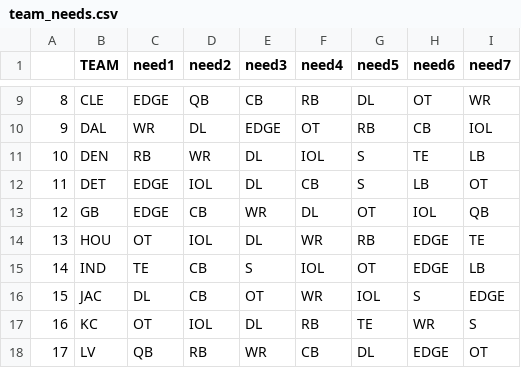
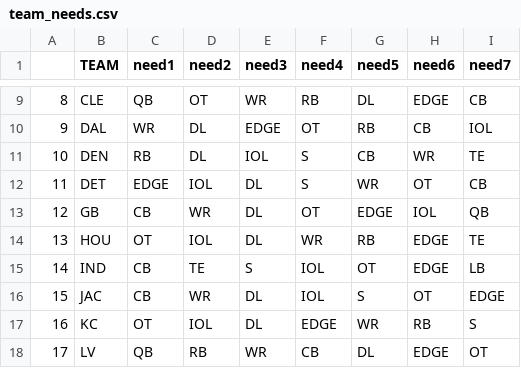
Before and after one commit to jackgruca/mds_home, a CSV file: assets/2025/team_needs.csv, drawn as a sheet; only a part is shown, gaps mark what is left out; the diff covers the shown part only.

Commit message:
upgraded team needs

```diff
--- a/assets/2025/team_needs.csv
+++ b/assets/2025/team_needs.csv
@@ -9,10 +9,10 @@
-"8","CLE","EDGE","QB","CB","RB","DL","OT","WR"
+"8","CLE","QB","OT","WR","RB","DL","EDGE","CB"
 "9","DAL","WR","DL","EDGE","OT","RB","CB","IOL"
-"10","DEN","RB","WR","DL","IOL","S","TE","LB"
-"11","DET","EDGE","IOL","DL","CB","S","LB","OT"
-"12","GB","EDGE","CB","WR","DL","OT","IOL","QB"
+"10","DEN","RB","DL","IOL","S","CB","WR","TE"
+"11","DET","EDGE","IOL","DL","S","WR","OT","CB"
+"12","GB","CB","WR","DL","OT","EDGE","IOL","QB"
 "13","HOU","OT","IOL","DL","WR","RB","EDGE","TE"
-"14","IND","TE","CB","S","IOL","OT","EDGE","LB"
-"15","JAC","DL","CB","OT","WR","IOL","S","EDGE"
-"16","KC","OT","IOL","DL","RB","TE","WR","S"
+"14","IND","CB","TE","S","IOL","OT","EDGE","LB"
+"15","JAC","CB","WR","DL","IOL","S","OT","EDGE"
+"16","KC","OT","IOL","DL","EDGE","WR","RB","S"
 "17","LV","QB","RB","WR","CB","DL","EDGE","OT"
```
Also changed, not shown: 95 edited cells elsewhere in this file.
